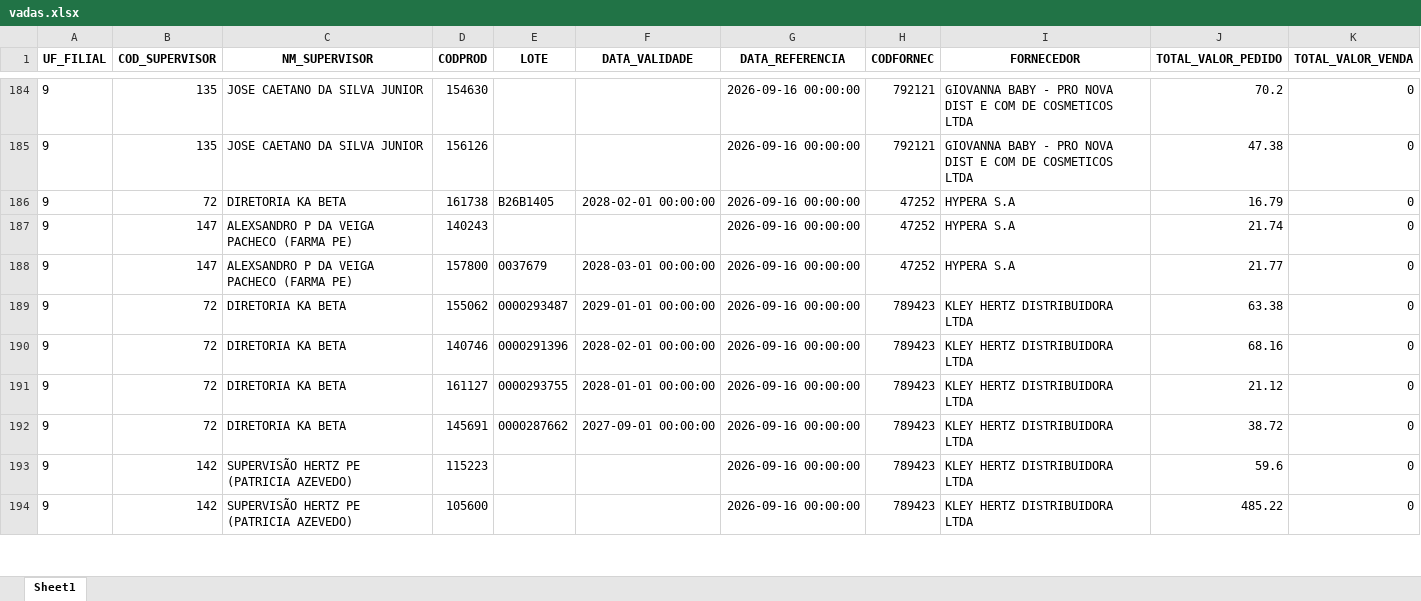
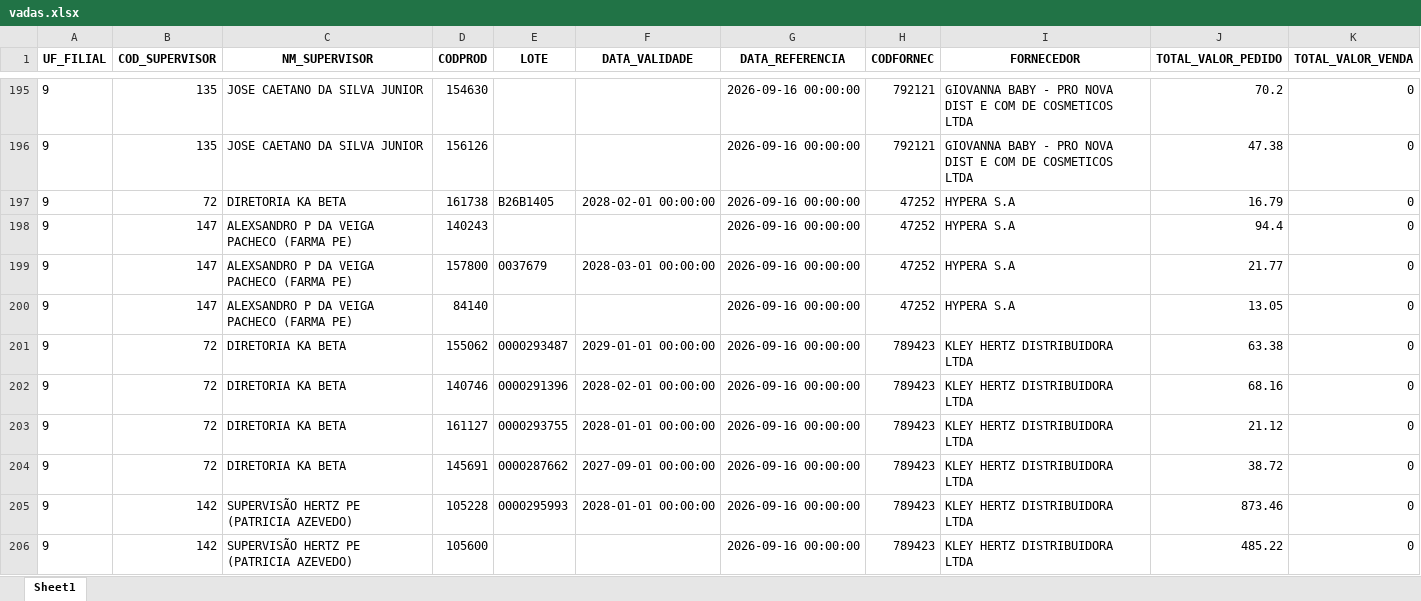
Before and after one commit to RoqueChristian/total_day, an Excel workbook: data/vadas.xlsx, sheet Sheet1, drawn as a sheet; only a part is shown, gaps mark what is left out; values as stored, in another font and other column widths than the file's, no borders; addresses are those after the commit; the diff covers the shown part only; the diff names each change by its address in the sheet, - before the commit and + after, or states it on an @@ line.

Commit message:
chore(data): batch update intraday vendas - 17:45:03

```diff
--- a/data/vadas.xlsx (sheet Sheet1)
+++ b/data/vadas.xlsx (sheet Sheet1)
-J198 (TOTAL_VALOR_PEDIDO): 21.74
+J198 (TOTAL_VALOR_PEDIDO): 94.4
+row 200: 9 | 147 | ALEXSANDRO P DA VEIGA PACHECO (FARMA PE) | 84140 |  |  | 2026-09-16 00:00:00 | 47252 | HYPERA S.A | 13.05 | 0
-D205 (CODPROD): 115223
+D205 (CODPROD): 105228
-E205 (LOTE): (empty)
+E205 (LOTE): 0000295993
-F205 (DATA_VALIDADE): (empty)
+F205 (DATA_VALIDADE): 2028-01-01 00:00:00
-J205 (TOTAL_VALOR_PEDIDO): 59.6
+J205 (TOTAL_VALOR_PEDIDO): 873.46
```
Also changed, not shown: 54 added rows, 24 removed rows and 90 edited cells elsewhere in this sheet.
